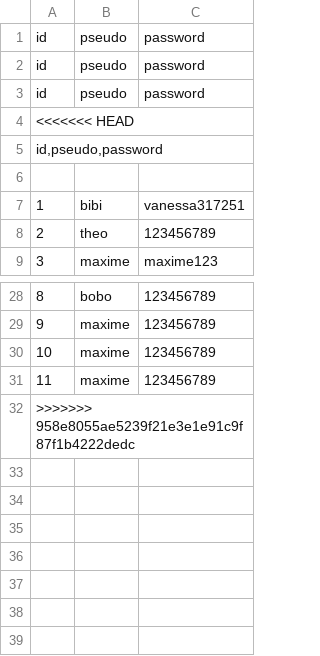
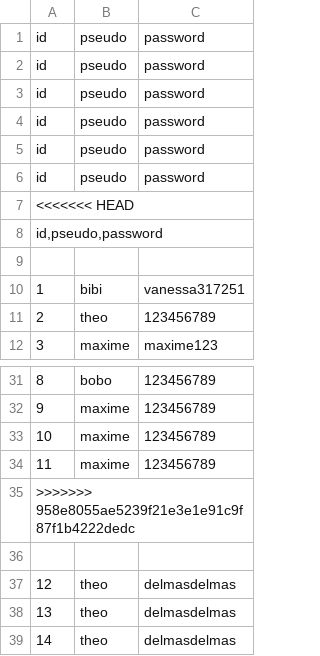
Before and after one commit to hduss/chat-nodejs, a CSV file: data/db.csv, drawn as a sheet; only a part is shown, gaps mark what is left out; the diff names each change by its address in the sheet, - before the commit and + after, or states it on an @@ line.

```diff
--- a/data/db.csv
+++ b/data/db.csv
+row 4: id | pseudo | password
+row 5: id | pseudo | password
+row 6: id | pseudo | password
+row 36: (empty)
+row 37: 12 | theo | delmasdelmas
+row 38: 13 | theo | delmasdelmas
+row 39: 14 | theo | delmasdelmas
```
Also changed, not shown: 3 other files.
